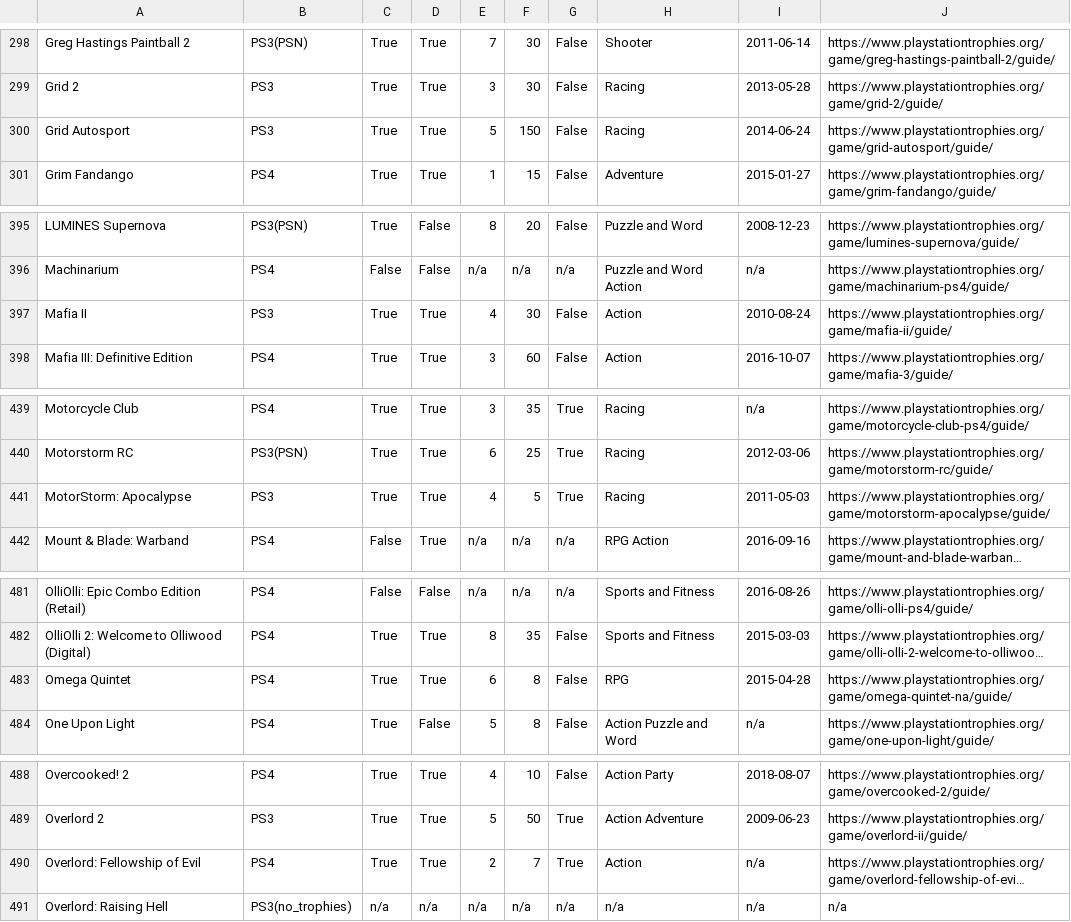
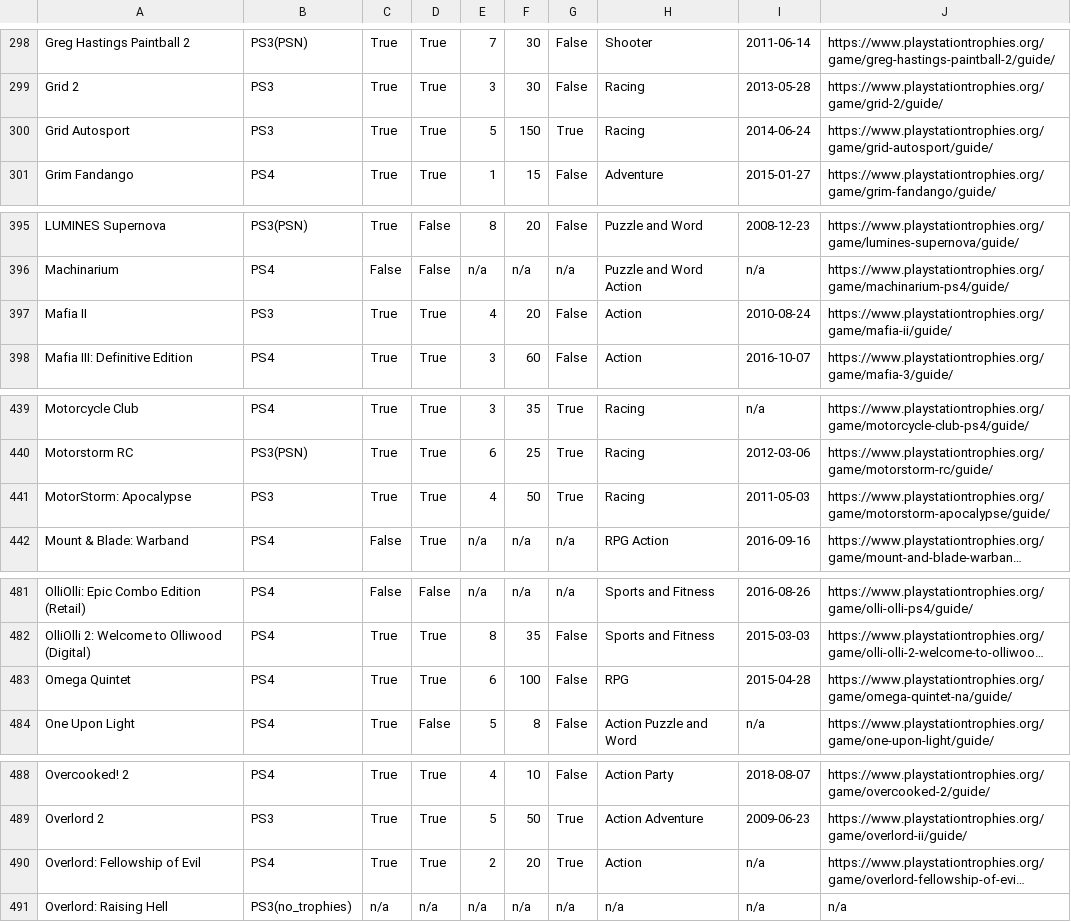
Before and after one commit to kurtanr/PlaystationNowTrophyInfo, a CSV file: ps-now-games_en-us.csv, drawn as a sheet; only a part is shown, gaps mark what is left out; long unchanged cells end in …; the diff covers the shown part only; the diff names each change by its address in the sheet, - before the commit and + after, or states it on an @@ line.

```diff
--- a/ps-now-games_en-us.csv
+++ b/ps-now-games_en-us.csv
-G300: False
+G300: True
-F397: 30
+F397: 20
-F441: 5
+F441: 50
-F483: 8
+F483: 100
-F490: 7
+F490: 20
```
Also changed, not shown: 18 edited cells elsewhere in this file, 2 other files.
